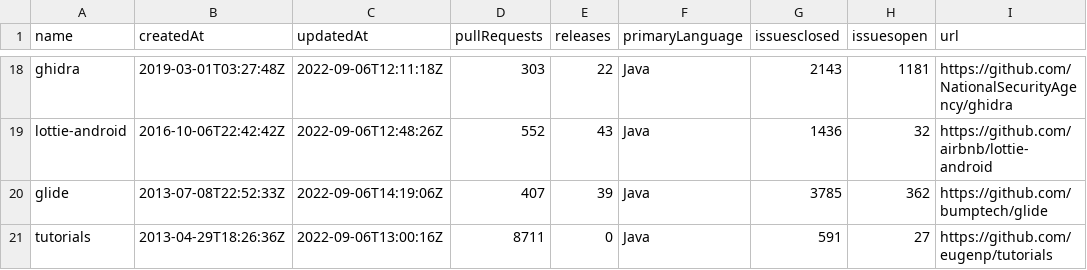
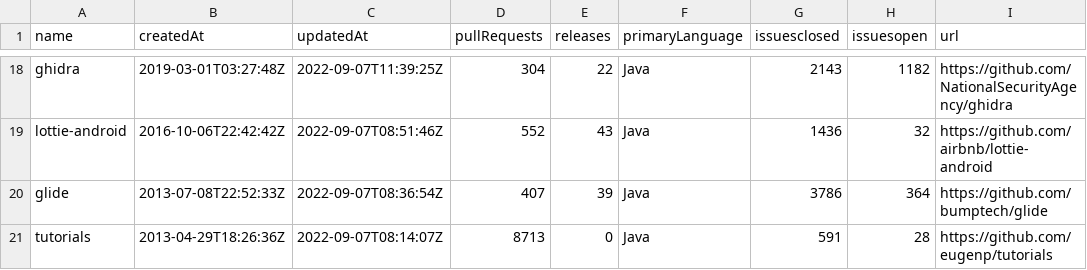
Before and after one commit to lucaspere/lab1, a CSV file: dados.csv, drawn as a sheet; only a part is shown, gaps mark what is left out; the diff covers the shown part only; the diff names each change by its address in the sheet, - before the commit and + after, or states it on an @@ line.

```diff
--- a/dados.csv
+++ b/dados.csv
-C18 (updatedAt): 2022-09-06T12:11:18Z
+C18 (updatedAt): 2022-09-07T11:39:25Z
-D18 (pullRequests): 303
+D18 (pullRequests): 304
-H18 (issuesopen): 1181
+H18 (issuesopen): 1182
-C19 (updatedAt): 2022-09-06T12:48:26Z
+C19 (updatedAt): 2022-09-07T08:51:46Z
-C20 (updatedAt): 2022-09-06T14:19:06Z
+C20 (updatedAt): 2022-09-07T08:36:54Z
-G20 (issuesclosed): 3785
+G20 (issuesclosed): 3786
-H20 (issuesopen): 362
+H20 (issuesopen): 364
-C21 (updatedAt): 2022-09-06T13:00:16Z
+C21 (updatedAt): 2022-09-07T08:14:07Z
-D21 (pullRequests): 8711
+D21 (pullRequests): 8713
-H21 (issuesopen): 27
+H21 (issuesopen): 28
```
Also changed, not shown: 32 edited cells elsewhere in this file, 1 other file.
